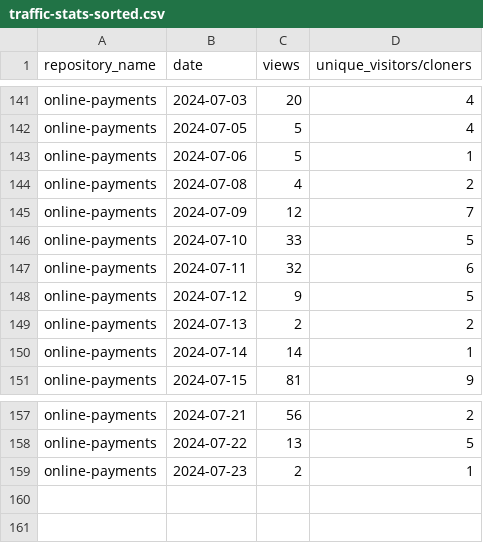
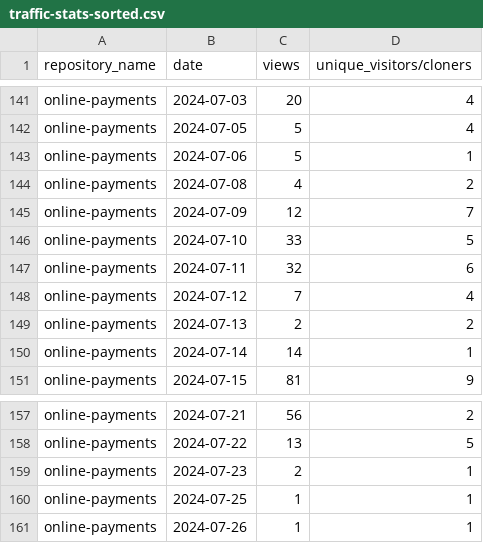
Before and after one commit to jpmorgan-payments/online-payments, a CSV file: metrics/traffic-stats-sorted.csv, drawn as a sheet; only a part is shown, gaps mark what is left out.

```diff
--- a/metrics/traffic-stats-sorted.csv
+++ b/metrics/traffic-stats-sorted.csv
@@ -147,3 +147,3 @@ online-payments,2024-07-10,33,5
 online-payments,2024-07-11,32,6
-online-payments,2024-07-12,9,5
+online-payments,2024-07-12,7,4
 online-payments,2024-07-13,2,2
@@ -159 +159,3 @@ online-payments,2024-07-22,13,5
 online-payments,2024-07-23,2,1
+online-payments,2024-07-25,1,1
+online-payments,2024-07-26,1,1
```
Also changed, not shown: metrics/clone-stats-sorted.csv, metrics/clone-stats.csv, 3 other files.
